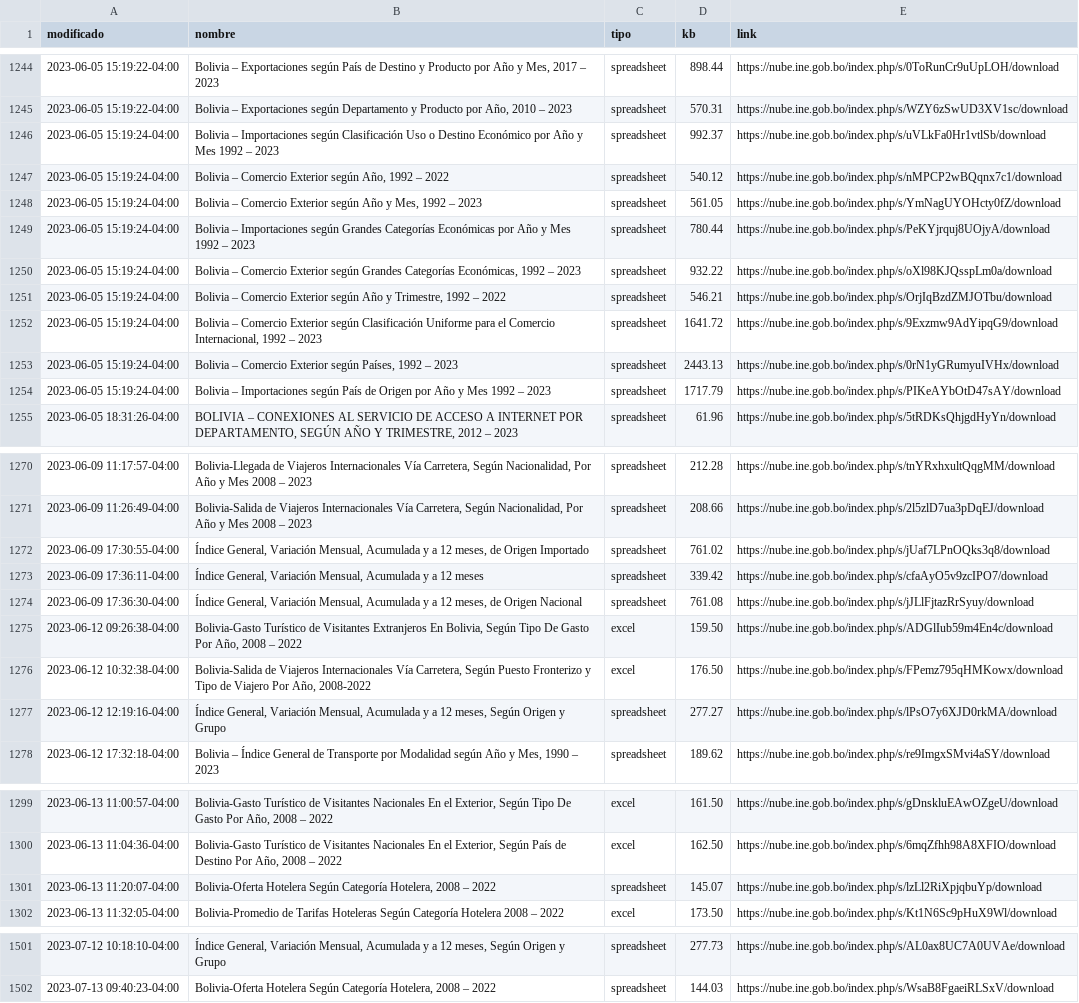
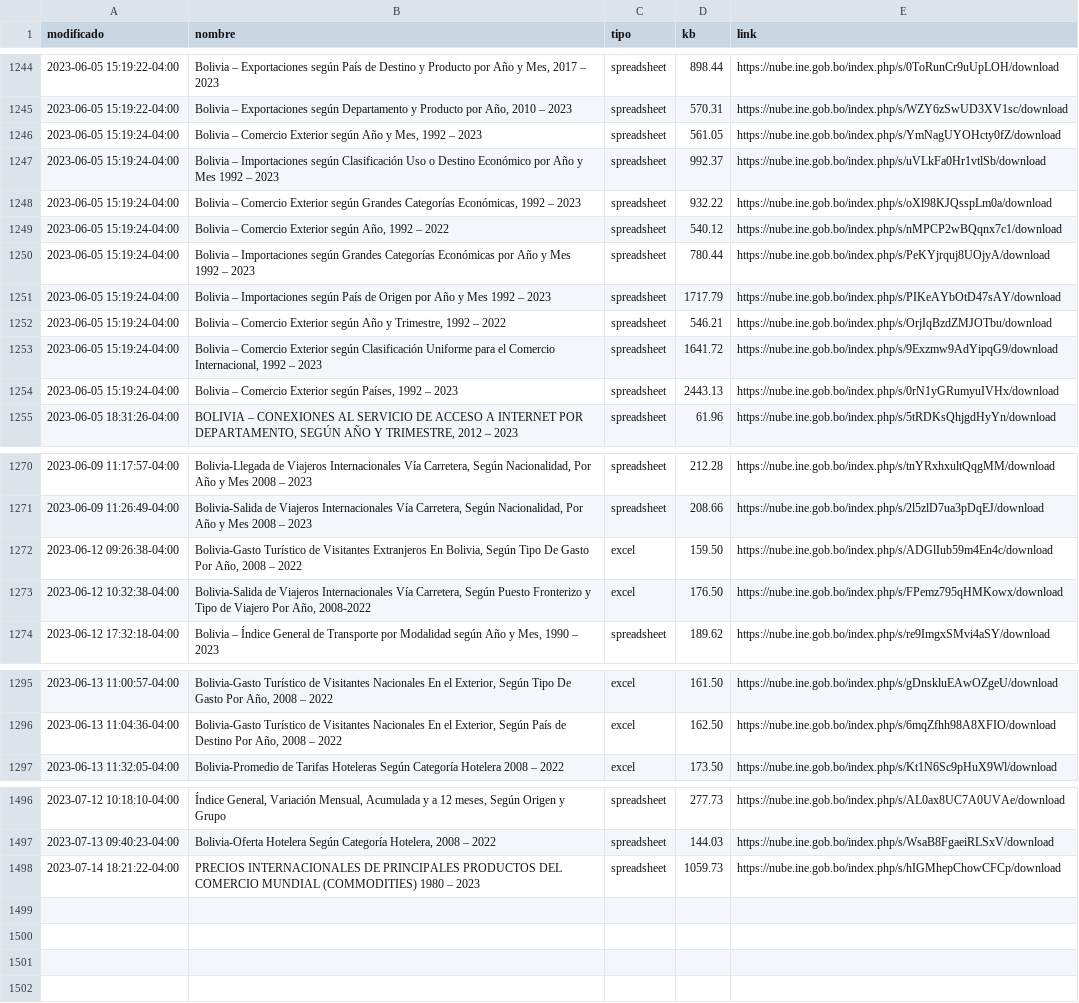
Before and after one commit to mauforonda/catalogo-ine, a CSV file: catalogo_ine_historial.csv, drawn as a sheet; only a part is shown, gaps mark what is left out; the diff covers the shown part only.

```diff
--- a/catalogo_ine_historial.csv
+++ b/catalogo_ine_historial.csv
@@ -1247,7 +1247,8 @@ modificado,nombre,tipo,kb,link
 2023-06-05 15:19:22-04:00,"Bolivia – Exportaciones según Departamento y Producto por Año, 2010 – 2023",spreadsheet,570.31,https://nube.ine.gob.bo/index.php/s/WZY6zSwUD3XV1sc/download
+2023-06-05 15:19:24-04:00,"Bolivia – Comercio Exterior según Año y Mes, 1992 – 2023",spreadsheet,561.05,https://nube.ine.gob.bo/index.php/s/YmNagUYOHcty0fZ/download
 2023-06-05 15:19:24-04:00,Bolivia – Importaciones según Clasificación Uso o Destino Económico por Año y Mes 1992 – 2023,spreadsheet,992.37,https://nube.ine.gob.bo/index.php/s/uVLkFa0Hr1vtlSb/download
+2023-06-05 15:19:24-04:00,"Bolivia – Comercio Exterior según Grandes Categorías Económicas, 1992 – 2023",spreadsheet,932.22,https://nube.ine.gob.bo/index.php/s/oXl98KJQsspLm0a/download
 2023-06-05 15:19:24-04:00,"Bolivia – Comercio Exterior según Año, 1992 – 2022",spreadsheet,540.12,https://nube.ine.gob.bo/index.php/s/nMPCP2wBQqnx7c1/download
-2023-06-05 15:19:24-04:00,"Bolivia – Comercio Exterior según Año y Mes, 1992 – 2023",spreadsheet,561.05,https://nube.ine.gob.bo/index.php/s/YmNagUYOHcty0fZ/download
 2023-06-05 15:19:24-04:00,Bolivia – Importaciones según Grandes Categorías Económicas por Año y Mes 1992 – 2023,spreadsheet,780.44,https://nube.ine.gob.bo/index.php/s/PeKYjrquj8UOjyA/download
-2023-06-05 15:19:24-04:00,"Bolivia – Comercio Exterior según Grandes Categorías Económicas, 1992 – 2023",spreadsheet,932.22,https://nube.ine.gob.bo/index.php/s/oXl98KJQsspLm0a/download
+2023-06-05 15:19:24-04:00,Bolivia – Importaciones según País de Origen por Año y Mes 1992 – 2023,spreadsheet,1717.79,https://nube.ine.gob.bo/index.php/s/PIKeAYbOtD47sAY/download
 2023-06-05 15:19:24-04:00,"Bolivia – Comercio Exterior según Año y Trimestre, 1992 – 2022",spreadsheet,546.21,https://nube.ine.gob.bo/index.php/s/OrjIqBzdZMJOTbu/download
@@ -1255,3 +1256,2 @@ modificado,nombre,tipo,kb,link
 2023-06-05 15:19:24-04:00,"Bolivia – Comercio Exterior según Países, 1992 – 2023",spreadsheet,2443.13,https://nube.ine.gob.bo/index.php/s/0rN1yGRumyuIVHx/download
-2023-06-05 15:19:24-04:00,Bolivia – Importaciones según País de Origen por Año y Mes 1992 – 2023,spreadsheet,1717.79,https://nube.ine.gob.bo/index.php/s/PIKeAYbOtD47sAY/download
 2023-06-05 18:31:26-04:00,"BOLIVIA – CONEXIONES AL SERVICIO DE ACCESO A INTERNET POR DEPARTAMENTO, SEGÚN AÑO Y TRIMESTRE, 2012 – 2023",spreadsheet,61.96,https://nube.ine.gob.bo/index.php/s/5tRDKsQhjgdHyYn/download
@@ -1273,8 +1273,4 @@ modificado,nombre,tipo,kb,link
 2023-06-09 11:26:49-04:00,"Bolivia-Salida de Viajeros Internacionales Vía Carretera, Según Nacionalidad, Por Año y Mes 2008 – 2023",spreadsheet,208.66,https://nube.ine.gob.bo/index.php/s/2l5zlD7ua3pDqEJ/download
-2023-06-09 17:30:55-04:00,"Índice General, Variación Mensual, Acumulada y a 12 meses, de Origen Importado",spreadsheet,761.02,https://nube.ine.gob.bo/index.php/s/jUaf7LPnOQks3q8/download
-2023-06-09 17:36:11-04:00,"Índice General, Variación Mensual, Acumulada y a 12 meses",spreadsheet,339.42,https://nube.ine.gob.bo/index.php/s/cfaAyO5v9zcIPO7/download
-2023-06-09 17:36:30-04:00,"Índice General, Variación Mensual, Acumulada y a 12 meses, de Origen Nacional",spreadsheet,761.08,https://nube.ine.gob.bo/index.php/s/jJLlFjtazRrSyuy/download
 2023-06-12 09:26:38-04:00,"Bolivia-Gasto Turístico de Visitantes Extranjeros En Bolivia, Según Tipo De Gasto Por Año, 2008 – 2022",excel,159.50,https://nube.ine.gob.bo/index.php/s/ADGlIub59m4En4c/download
 2023-06-12 10:32:38-04:00,"Bolivia-Salida de Viajeros Internacionales Vía Carretera, Según Puesto Fronterizo y Tipo de Viajero Por Año, 2008-2022",excel,176.50,https://nube.ine.gob.bo/index.php/s/FPemz795qHMKowx/download
-2023-06-12 12:19:16-04:00,"Índice General, Variación Mensual, Acumulada y a 12 meses, Según Origen y Grupo",spreadsheet,277.27,https://nube.ine.gob.bo/index.php/s/lPsO7y6XJD0rkMA/download
 2023-06-12 17:32:18-04:00,"Bolivia – Índice General de Transporte por Modalidad según Año y Mes, 1990 – 2023",spreadsheet,189.62,https://nube.ine.gob.bo/index.php/s/re9ImgxSMvi4aSY/download
@@ -1302,3 +1298,2 @@ modificado,nombre,tipo,kb,link
 2023-06-13 11:04:36-04:00,"Bolivia-Gasto Turístico de Visitantes Nacionales En el Exterior, Según País de Destino Por Año, 2008 – 2022",excel,162.50,https://nube.ine.gob.bo/index.php/s/6mqZfhh98A8XFIO/download
-2023-06-13 11:20:07-04:00,"Bolivia-Oferta Hotelera Según Categoría Hotelera, 2008 – 2022",spreadsheet,145.07,https://nube.ine.gob.bo/index.php/s/lzLl2RiXpjqbuYp/download
 2023-06-13 11:32:05-04:00,Bolivia-Promedio de Tarifas Hoteleras Según Categoría Hotelera 2008 – 2022,excel,173.50,https://nube.ine.gob.bo/index.php/s/Kt1N6Sc9pHuX9Wl/download
@@ -1504 +1499,2 @@ modificado,nombre,tipo,kb,link
 2023-07-13 09:40:23-04:00,"Bolivia-Oferta Hotelera Según Categoría Hotelera, 2008 – 2022",spreadsheet,144.03,https://nube.ine.gob.bo/index.php/s/WsaB8FgaeiRLSxV/download
+2023-07-14 18:21:22-04:00,PRECIOS INTERNACIONALES DE PRINCIPALES PRODUCTOS DEL COMERCIO MUNDIAL (COMMODITIES) 1980 – 2023,spreadsheet,1059.73,https://nube.ine.gob.bo/index.php/s/hIGMhepChowCFCp/download
```
Also changed, not shown: 25 moved rows elsewhere in this file, catalogo_ine.csv.
